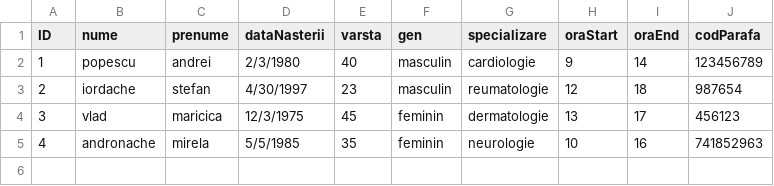
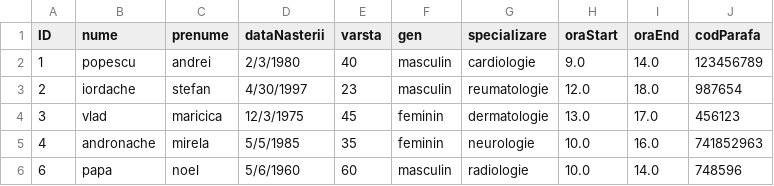
Before and after one commit to cameliapatilea/pao-labs, a CSV file: Proiect/out/production/proiectPAO/excel/medici.csv, drawn as a sheet.

```diff
--- a/Proiect/out/production/proiectPAO/excel/medici.csv
+++ b/Proiect/out/production/proiectPAO/excel/medici.csv
@@ -1,5 +1,6 @@
 ID,nume,prenume,dataNasterii,varsta,gen,specializare,oraStart,oraEnd,codParafa
-1,popescu,andrei,2/3/1980,40,masculin,cardiologie,9,14,123456789
-2,iordache,stefan,4/30/1997,23,masculin,reumatologie,12,18,987654
-3,vlad,maricica,12/3/1975,45,feminin,dermatologie,13,17,456123
-4,andronache,mirela,5/5/1985,35,feminin,neurologie,10,16,741852963
+1,popescu,andrei,2/3/1980,40,masculin,cardiologie,9.0,14.0,123456789
+2,iordache,stefan,4/30/1997,23,masculin,reumatologie,12.0,18.0,987654
+3,vlad,maricica,12/3/1975,45,feminin,dermatologie,13.0,17.0,456123
+4,andronache,mirela,5/5/1985,35,feminin,neurologie,10.0,16.0,741852963
+6,papa,noel,5/6/1960,60,masculin,radiologie,10.0,14.0,748596
```
Also changed, not shown: Proiect/src/excel/medici.csv, 19 other files.
